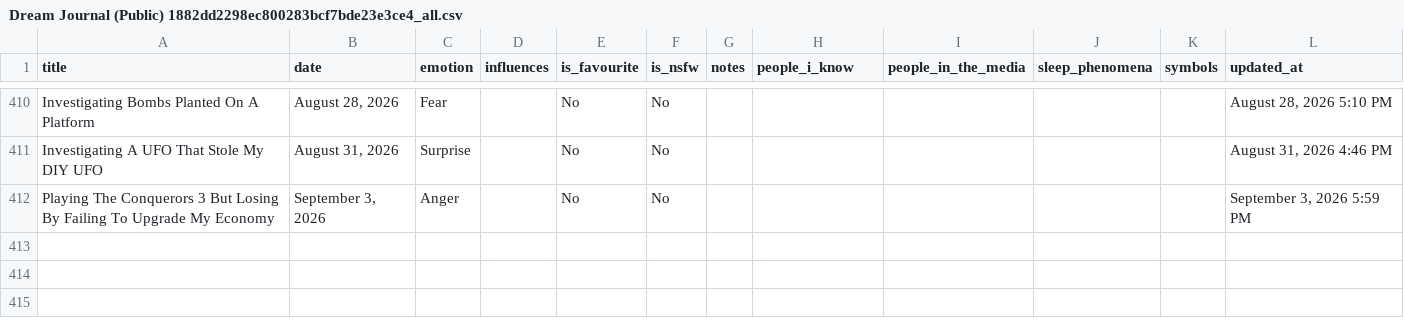
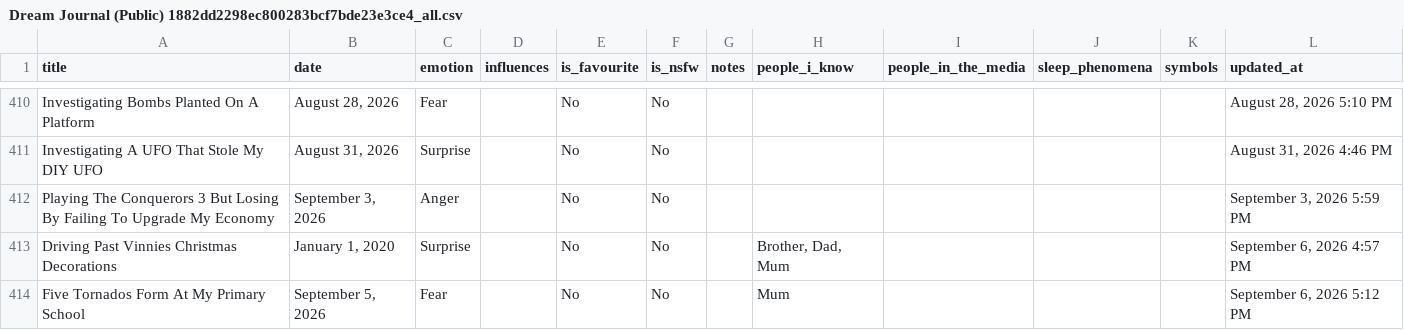
Before and after one commit to S-JZR/Dream-Journal, a CSV file: Dream Journal (Public) 1882dd2298ec800283bcf7bde23e3ce4_all.csv, drawn as a sheet; only a part is shown, gaps mark what is left out.

Commit message:
Add Dreams

```diff
--- a/Dream Journal (Public) 1882dd2298ec800283bcf7bde23e3ce4_all.csv
+++ b/Dream Journal (Public) 1882dd2298ec800283bcf7bde23e3ce4_all.csv
@@ -738 +738,3 @@ Investigating A UFO That Stole My DIY UFO,"August 31, 2026",Surprise,,No,No,,,,,
 Playing The Conquerors 3 But Losing By Failing To Upgrade My Economy,"September 3, 2026",Anger,,No,No,,,,,,"September 3, 2026 5:59 PM"
+Driving Past Vinnies Christmas Decorations,"January 1, 2020",Surprise,,No,No,,"Brother, Dad, Mum",,,,"September 6, 2026 4:57 PM"
+Five Tornados Form At My Primary School,"September 5, 2026",Fear,,No,No,,Mum,,,,"September 6, 2026 5:12 PM"
```
Also changed, not shown: Dream Journal (Public) 1882dd2298ec800283bcf7bde23e3ce4.csv, 2 other files.
